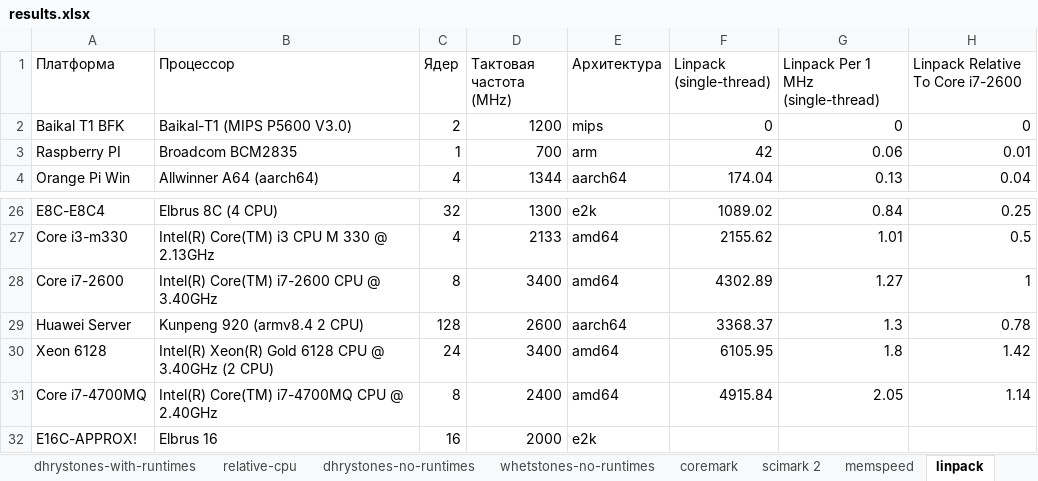
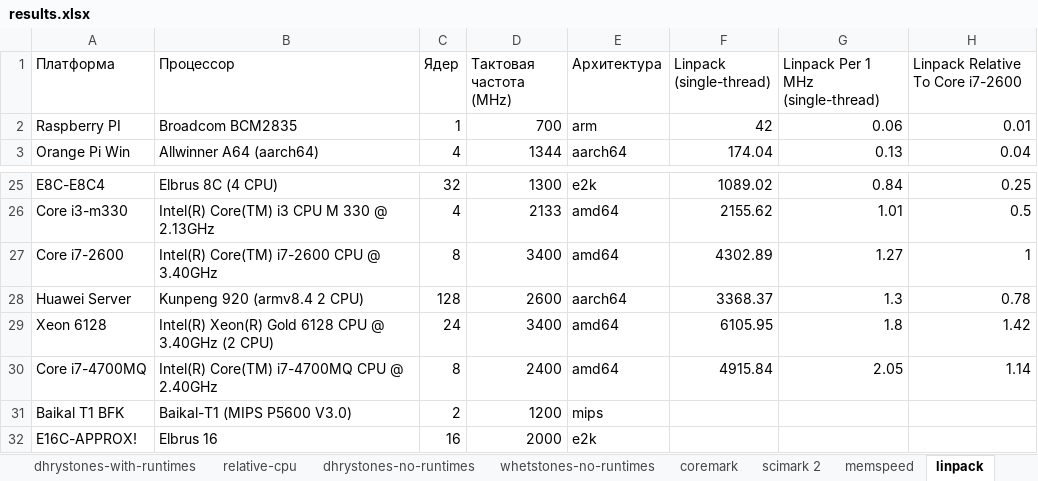
Before and after one commit to EntityFX/anybench, an Excel workbook: doc/results.xlsx, sheet linpack, drawn as a sheet; only a part is shown, gaps mark what is left out; values as stored, in another font and other column widths than the file's, no borders; charts and pictures and table styles not drawn; removed rows and columns are numbered as before the commit, all else as after; the diff names each change by its address in the sheet, - before the commit and + after, or states it on an @@ line.

```diff
--- a/doc/results.xlsx (sheet linpack)
+++ b/doc/results.xlsx (sheet linpack)
-row 2: Baikal T1 BFK | Baikal-T1 (MIPS P5600 V3.0) | 2 | 1200 | mips | 0 | 0 | 0
+row 31: Baikal T1 BFK | Baikal-T1 (MIPS P5600 V3.0) | 2 | 1200 | mips
```
Also changed, not shown: sheet coremark, sheet E2K compare, sheet scimark 2, other sheet tabs, charts or pictures, 18 other files.
